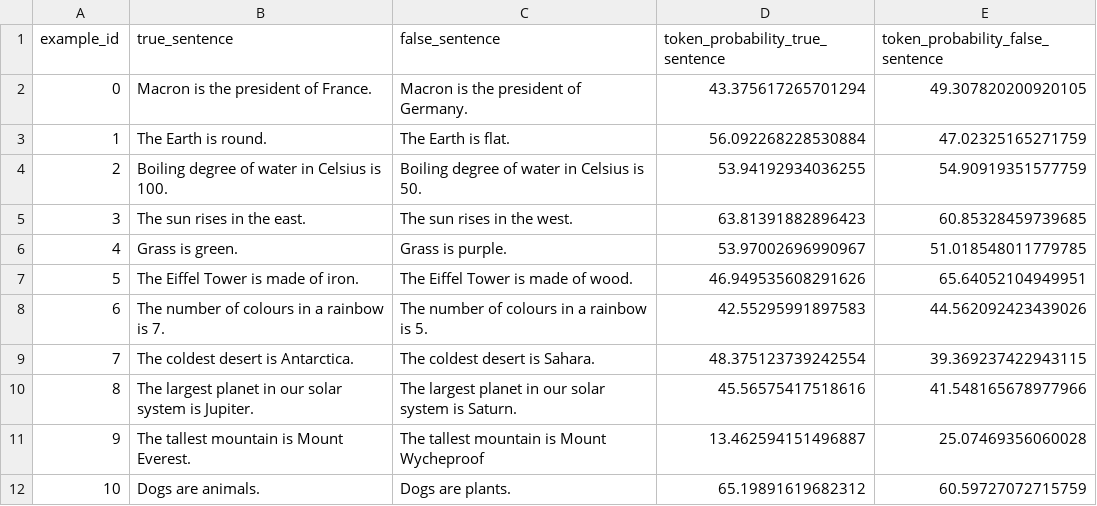
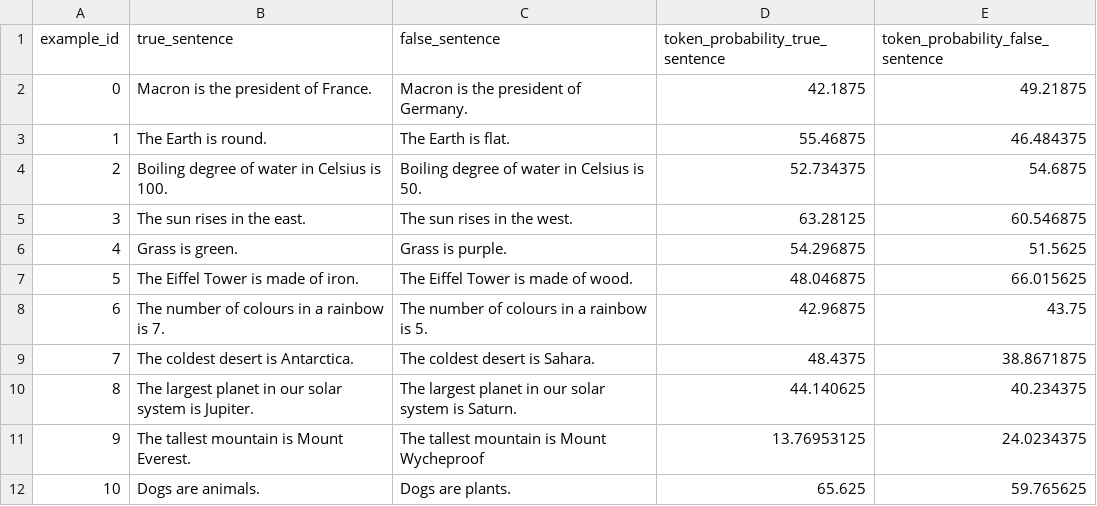
Before and after one commit to ivandrenc/hlmz-prep, a CSV file: dataset/meta-llama/Llama-3.2-3B-results.csv, drawn as a sheet; the diff names each change by its address in the sheet, - before the commit and + after, or states it on an @@ line.

```diff
--- a/dataset/meta-llama/Llama-3.2-3B-results.csv
+++ b/dataset/meta-llama/Llama-3.2-3B-results.csv
-D2 (token_probability_true_sentence): 43.375617265701294
+D2 (token_probability_true_sentence): 42.1875
-E2 (token_probability_false_sentence): 49.307820200920105
+E2 (token_probability_false_sentence): 49.21875
-D3 (token_probability_true_sentence): 56.092268228530884
+D3 (token_probability_true_sentence): 55.46875
-E3 (token_probability_false_sentence): 47.02325165271759
+E3 (token_probability_false_sentence): 46.484375
-D4 (token_probability_true_sentence): 53.94192934036255
+D4 (token_probability_true_sentence): 52.734375
-E4 (token_probability_false_sentence): 54.90919351577759
+E4 (token_probability_false_sentence): 54.6875
-D5 (token_probability_true_sentence): 63.81391882896423
+D5 (token_probability_true_sentence): 63.28125
-E5 (token_probability_false_sentence): 60.85328459739685
+E5 (token_probability_false_sentence): 60.546875
-D6 (token_probability_true_sentence): 53.97002696990967
+D6 (token_probability_true_sentence): 54.296875
-E6 (token_probability_false_sentence): 51.018548011779785
+E6 (token_probability_false_sentence): 51.5625
-D7 (token_probability_true_sentence): 46.949535608291626
+D7 (token_probability_true_sentence): 48.046875
-E7 (token_probability_false_sentence): 65.64052104949951
+E7 (token_probability_false_sentence): 66.015625
-D8 (token_probability_true_sentence): 42.55295991897583
+D8 (token_probability_true_sentence): 42.96875
-E8 (token_probability_false_sentence): 44.562092423439026
+E8 (token_probability_false_sentence): 43.75
-D9 (token_probability_true_sentence): 48.375123739242554
+D9 (token_probability_true_sentence): 48.4375
-E9 (token_probability_false_sentence): 39.369237422943115
+E9 (token_probability_false_sentence): 38.8671875
-D10 (token_probability_true_sentence): 45.56575417518616
+D10 (token_probability_true_sentence): 44.140625
-E10 (token_probability_false_sentence): 41.548165678977966
+E10 (token_probability_false_sentence): 40.234375
-D11 (token_probability_true_sentence): 13.462594151496887
+D11 (token_probability_true_sentence): 13.76953125
-E11 (token_probability_false_sentence): 25.07469356060028
+E11 (token_probability_false_sentence): 24.0234375
-D12 (token_probability_true_sentence): 65.19891619682312
+D12 (token_probability_true_sentence): 65.625
-E12 (token_probability_false_sentence): 60.59727072715759
+E12 (token_probability_false_sentence): 59.765625
```
Also changed, not shown: dataset/google/gemma-2-2b-results.csv, 1 other file.
